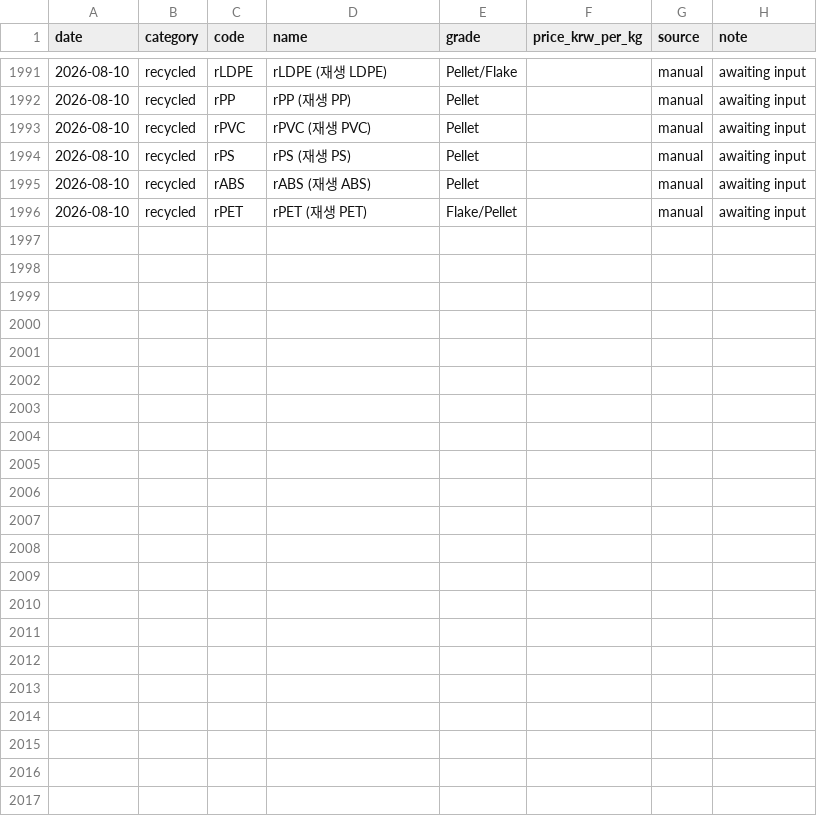
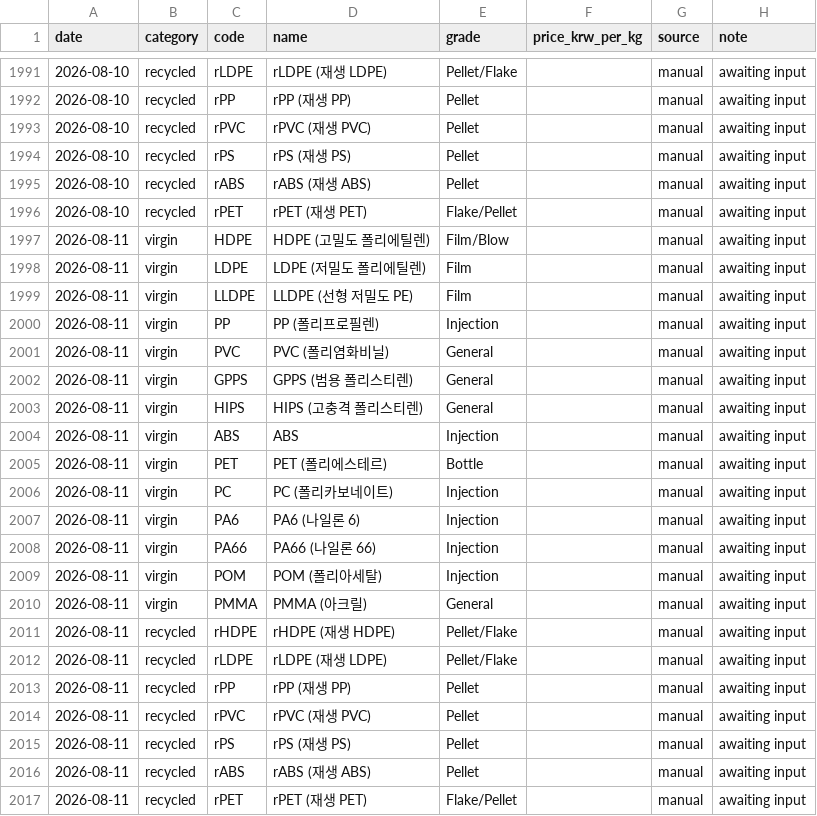
Before and after one commit to kimmj1240-gif/hankaichemical, a CSV file: data/prices.csv, drawn as a sheet; only a part is shown, gaps mark what is left out.

```diff
--- a/data/prices.csv
+++ b/data/prices.csv
@@ -1996 +1996,22 @@ date,category,code,name,grade,price_krw_per_kg,source,note
 2026-08-10,recycled,rPET,rPET (재생 PET),Flake/Pellet,,manual,awaiting input
+2026-08-11,virgin,HDPE,HDPE (고밀도 폴리에틸렌),Film/Blow,,manual,awaiting input
+2026-08-11,virgin,LDPE,LDPE (저밀도 폴리에틸렌),Film,,manual,awaiting input
+2026-08-11,virgin,LLDPE,LLDPE (선형 저밀도 PE),Film,,manual,awaiting input
+2026-08-11,virgin,PP,PP (폴리프로필렌),Injection,,manual,awaiting input
+2026-08-11,virgin,PVC,PVC (폴리염화비닐),General,,manual,awaiting input
+2026-08-11,virgin,GPPS,GPPS (범용 폴리스티렌),General,,manual,awaiting input
+2026-08-11,virgin,HIPS,HIPS (고충격 폴리스티렌),General,,manual,awaiting input
+2026-08-11,virgin,ABS,ABS,Injection,,manual,awaiting input
+2026-08-11,virgin,PET,PET (폴리에스테르),Bottle,,manual,awaiting input
+2026-08-11,virgin,PC,PC (폴리카보네이트),Injection,,manual,awaiting input
+2026-08-11,virgin,PA6,PA6 (나일론 6),Injection,,manual,awaiting input
+2026-08-11,virgin,PA66,PA66 (나일론 66),Injection,,manual,awaiting input
+2026-08-11,virgin,POM,POM (폴리아세탈),Injection,,manual,awaiting input
+2026-08-11,virgin,PMMA,PMMA (아크릴),General,,manual,awaiting input
+2026-08-11,recycled,rHDPE,rHDPE (재생 HDPE),Pellet/Flake,,manual,awaiting input
+2026-08-11,recycled,rLDPE,rLDPE (재생 LDPE),Pellet/Flake,,manual,awaiting input
+2026-08-11,recycled,rPP,rPP (재생 PP),Pellet,,manual,awaiting input
+2026-08-11,recycled,rPVC,rPVC (재생 PVC),Pellet,,manual,awaiting input
+2026-08-11,recycled,rPS,rPS (재생 PS),Pellet,,manual,awaiting input
+2026-08-11,recycled,rABS,rABS (재생 ABS),Pellet,,manual,awaiting input
+2026-08-11,recycled,rPET,rPET (재생 PET),Flake/Pellet,,manual,awaiting input
```
Also changed, not shown: 1 other file.
